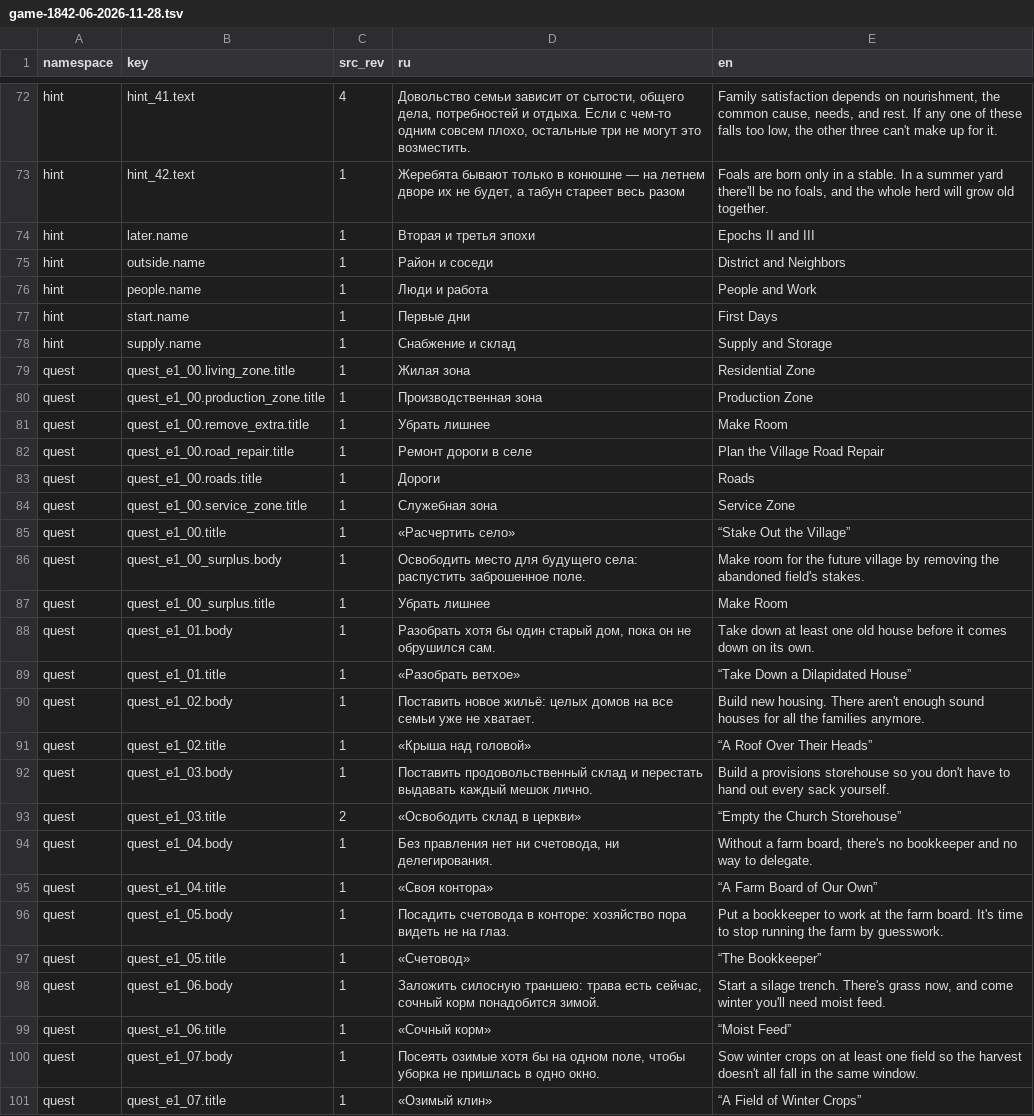
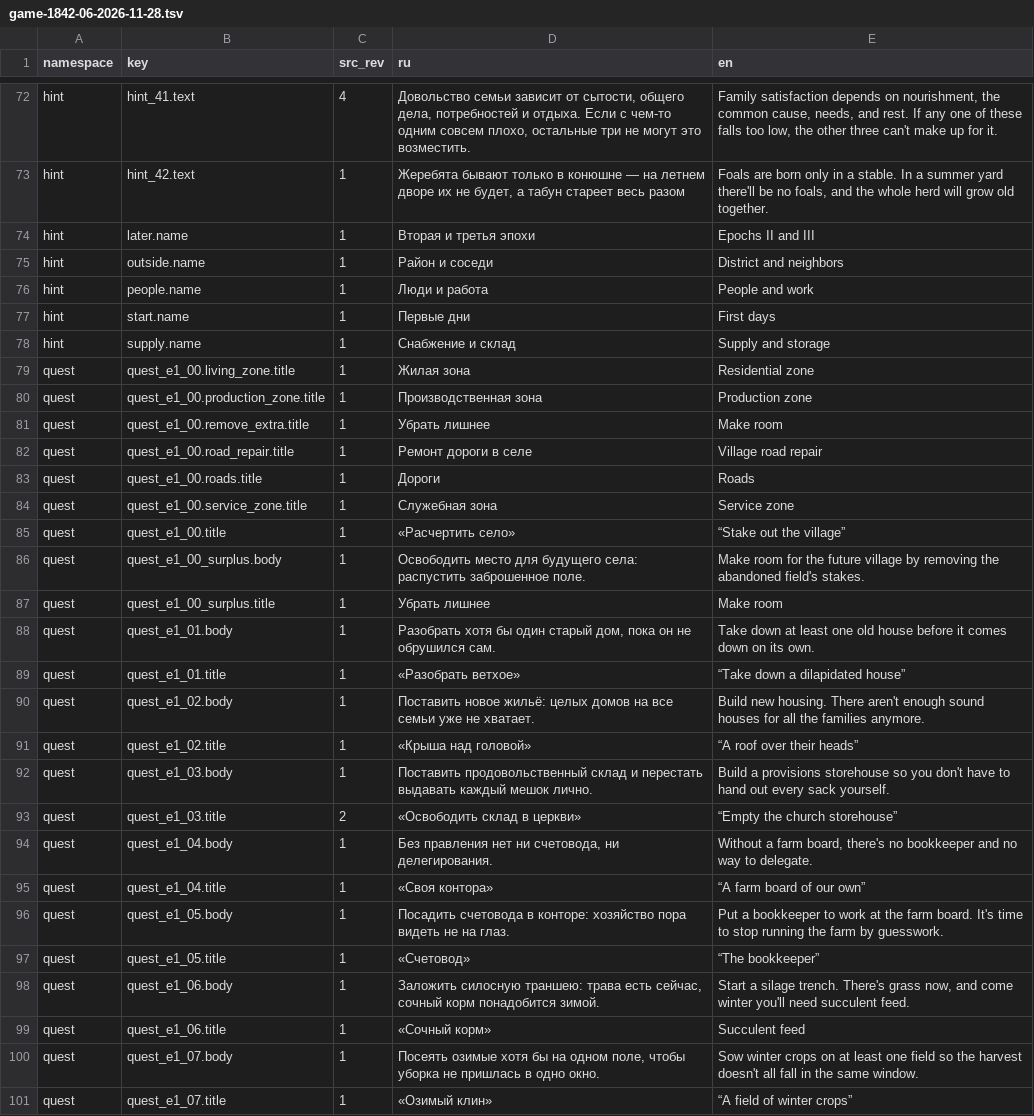
Before and after one commit to algb006/kolkhoz_rpg, a TSV file: manual/texts/en/game-1842-06-2026-11-28.tsv, drawn as a sheet; only a part is shown, gaps mark what is left out; the diff covers the shown part only.

```diff
--- a/manual/texts/en/game-1842-06-2026-11-28.tsv
+++ b/manual/texts/en/game-1842-06-2026-11-28.tsv
@@ -74,28 +74,28 @@ hint	hint_42.text	1	Жеребята бывают только в конюшне
 hint	later.name	1	Вторая и третья эпохи	Epochs II and III
-hint	outside.name	1	Район и соседи	District and Neighbors
-hint	people.name	1	Люди и работа	People and Work
-hint	start.name	1	Первые дни	First Days
-hint	supply.name	1	Снабжение и склад	Supply and Storage
-quest	quest_e1_00.living_zone.title	1	Жилая зона	Residential Zone
-quest	quest_e1_00.production_zone.title	1	Производственная зона	Production Zone
-quest	quest_e1_00.remove_extra.title	1	Убрать лишнее	Make Room
-quest	quest_e1_00.road_repair.title	1	Ремонт дороги в селе	Plan the Village Road Repair
+hint	outside.name	1	Район и соседи	District and neighbors
+hint	people.name	1	Люди и работа	People and work
+hint	start.name	1	Первые дни	First days
+hint	supply.name	1	Снабжение и склад	Supply and storage
+quest	quest_e1_00.living_zone.title	1	Жилая зона	Residential zone
+quest	quest_e1_00.production_zone.title	1	Производственная зона	Production zone
+quest	quest_e1_00.remove_extra.title	1	Убрать лишнее	Make room
+quest	quest_e1_00.road_repair.title	1	Ремонт дороги в селе	Village road repair
 quest	quest_e1_00.roads.title	1	Дороги	Roads
-quest	quest_e1_00.service_zone.title	1	Служебная зона	Service Zone
-quest	quest_e1_00.title	1	«Расчертить село»	“Stake Out the Village”
+quest	quest_e1_00.service_zone.title	1	Служебная зона	Service zone
+quest	quest_e1_00.title	1	«Расчертить село»	“Stake out the village”
 quest	quest_e1_00_surplus.body	1	Освободить место для будущего села: распустить заброшенное поле.	Make room for the future village by removing the abandoned field's stakes.
-quest	quest_e1_00_surplus.title	1	Убрать лишнее	Make Room
+quest	quest_e1_00_surplus.title	1	Убрать лишнее	Make room
 quest	quest_e1_01.body	1	Разобрать хотя бы один старый дом, пока он не обрушился сам.	Take down at least one old house before it comes down on its own.
-quest	quest_e1_01.title	1	«Разобрать ветхое»	“Take Down a Dilapidated House”
+quest	quest_e1_01.title	1	«Разобрать ветхое»	“Take down a dilapidated house”
 quest	quest_e1_02.body	1	Поставить новое жильё: целых домов на все семьи уже не хватает.	Build new housing. There aren't enough sound houses for all the families anymore.
-quest	quest_e1_02.title	1	«Крыша над головой»	“A Roof Over Their Heads”
+quest	quest_e1_02.title	1	«Крыша над головой»	“A roof over their heads”
 quest	quest_e1_03.body	1	Поставить продовольственный склад и перестать выдавать каждый мешок лично.	Build a provisions storehouse so you don't have to hand out every sack yourself.
-quest	quest_e1_03.title	2	«Освободить склад в церкви»	“Empty the Church Storehouse”
+quest	quest_e1_03.title	2	«Освободить склад в церкви»	“Empty the church storehouse”
 quest	quest_e1_04.body	1	Без правления нет ни счетовода, ни делегирования.	Without a farm board, there's no bookkeeper and no way to delegate.
-quest	quest_e1_04.title	1	«Своя контора»	“A Farm Board of Our Own”
+quest	quest_e1_04.title	1	«Своя контора»	“A farm board of our own”
 quest	quest_e1_05.body	1	Посадить счетовода в конторе: хозяйство пора видеть не на глаз.	Put a bookkeeper to work at the farm board. It's time to stop running the farm by guesswork.
-quest	quest_e1_05.title	1	«Счетовод»	“The Bookkeeper”
-quest	quest_e1_06.body	1	Заложить силосную траншею: трава есть сейчас, сочный корм понадобится зимой.	Start a silage trench. There's grass now, and come winter you'll need moist feed.
-quest	quest_e1_06.title	1	«Сочный корм»	“Moist Feed”
+quest	quest_e1_05.title	1	«Счетовод»	“The bookkeeper”
+quest	quest_e1_06.body	1	Заложить силосную траншею: трава есть сейчас, сочный корм понадобится зимой.	Start a silage trench. There's grass now, and come winter you'll need succulent feed.
+quest	quest_e1_06.title	1	«Сочный корм»	Succulent feed
 quest	quest_e1_07.body	1	Посеять озимые хотя бы на одном поле, чтобы уборка не пришлась в одно окно.	Sow winter crops on at least one field so the harvest doesn't all fall in the same window.
-quest	quest_e1_07.title	1	«Озимый клин»	“A Field of Winter Crops”
+quest	quest_e1_07.title	1	«Озимый клин»	“A field of winter crops”
```
Also changed, not shown: 94 edited cells elsewhere in this file, manual/texts/en/game-1842-04-2026-11-28.tsv.
